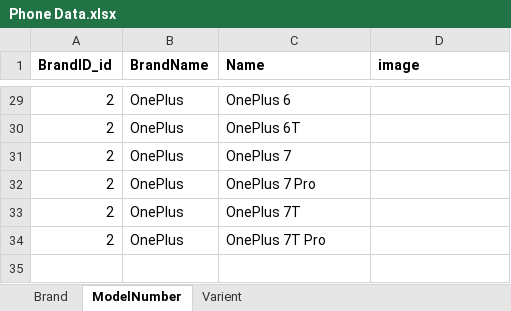
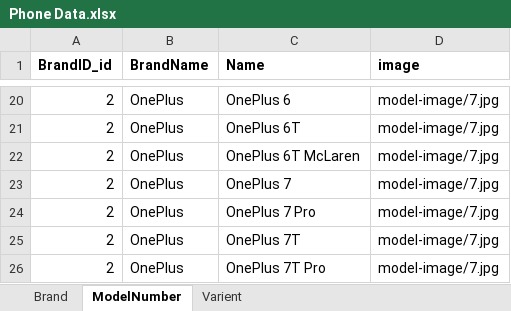
Before and after one commit to hiteshsankhat/CellSell, an Excel workbook: Phone Data.xlsx, sheet ModelNumber, drawn as a sheet; only a part is shown, gaps mark what is left out; values as stored, in another font and other column widths than the file's, no borders; addresses are those after the commit; the diff covers the shown part only; the diff names each change by its address in the sheet, - before the commit and + after, or states it on an @@ line.

```diff
--- a/Phone Data.xlsx (sheet ModelNumber)
+++ b/Phone Data.xlsx (sheet ModelNumber)
-D20:D21 (image): (empty)
+D20:D21 (image): model-image/7.jpg
+row 22: 2 | OnePlus | OnePlus 6T McLaren | model-image/7.jpg
-D23:D26 (image): (empty)
+D23:D26 (image): model-image/7.jpg
```
Also changed, not shown: 1 added row, 10 removed rows and 17 edited cells elsewhere in this sheet, sheet Varient, sheet Brand, 22 other files.
